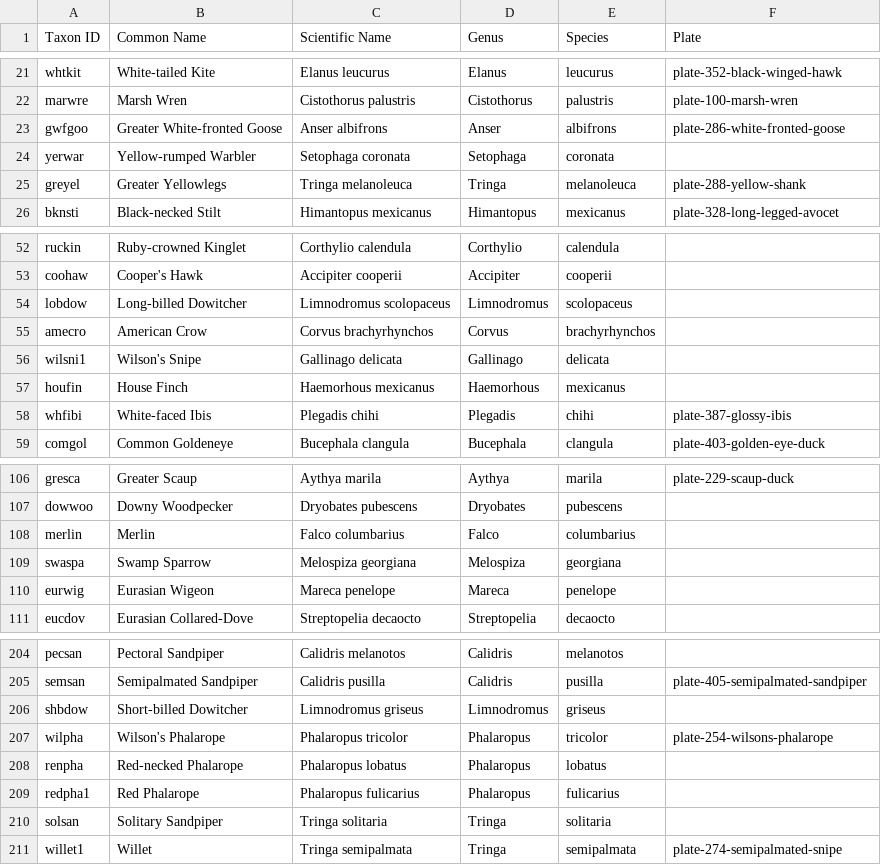
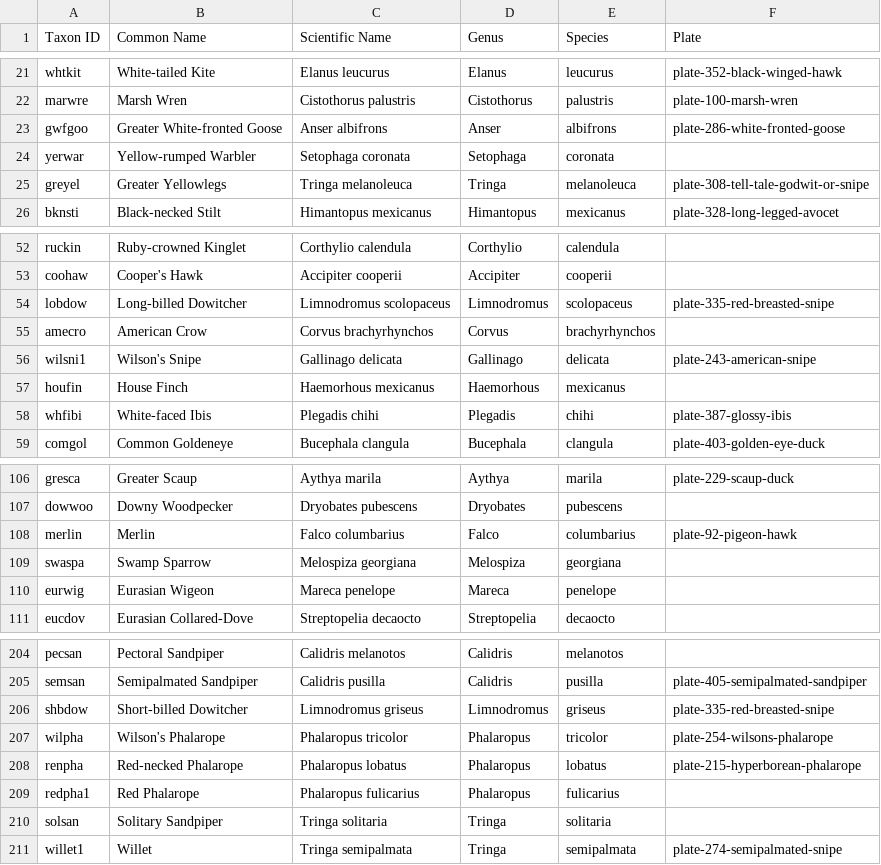
Before and after one commit to skylerlewis/yolo-basin, a CSV file: csv/Birds.csv, drawn as a sheet; only a part is shown, gaps mark what is left out.

Commit message:
Update Birds.csv

```diff
--- a/csv/Birds.csv
+++ b/csv/Birds.csv
@@ -24,3 +24,3 @@ gwfgoo,Greater White-fronted Goose,Anser albifrons,Anser,albifrons,plate-286-whi
 yerwar,Yellow-rumped Warbler,Setophaga coronata,Setophaga,coronata,
-greyel,Greater Yellowlegs,Tringa melanoleuca,Tringa,melanoleuca,plate-288-yellow-shank
+greyel,Greater Yellowlegs,Tringa melanoleuca,Tringa,melanoleuca,plate-308-tell-tale-godwit-or-snipe
 bknsti,Black-necked Stilt,Himantopus mexicanus,Himantopus,mexicanus,plate-328-long-legged-avocet
@@ -53,5 +53,5 @@ ruckin,Ruby-crowned Kinglet,Corthylio calendula,Corthylio,calendula,
 coohaw,Cooper's Hawk,Accipiter cooperii,Accipiter,cooperii,
-lobdow,Long-billed Dowitcher,Limnodromus scolopaceus,Limnodromus,scolopaceus,
+lobdow,Long-billed Dowitcher,Limnodromus scolopaceus,Limnodromus,scolopaceus,plate-335-red-breasted-snipe
 amecro,American Crow,Corvus brachyrhynchos,Corvus,brachyrhynchos,
-wilsni1,Wilson's Snipe,Gallinago delicata,Gallinago,delicata,
+wilsni1,Wilson's Snipe,Gallinago delicata,Gallinago,delicata,plate-243-american-snipe
 houfin,House Finch,Haemorhous mexicanus,Haemorhous,mexicanus,
@@ -107,3 +107,3 @@ gresca,Greater Scaup,Aythya marila,Aythya,marila,plate-229-scaup-duck
 dowwoo,Downy Woodpecker,Dryobates pubescens,Dryobates,pubescens,
-merlin,Merlin,Falco columbarius,Falco,columbarius,
+merlin,Merlin,Falco columbarius,Falco,columbarius,plate-92-pigeon-hawk
 swaspa,Swamp Sparrow,Melospiza georgiana,Melospiza,georgiana,
@@ -205,5 +205,5 @@ pecsan,Pectoral Sandpiper,Calidris melanotos,Calidris,melanotos,
 semsan,Semipalmated Sandpiper,Calidris pusilla,Calidris,pusilla,plate-405-semipalmated-sandpiper
-shbdow,Short-billed Dowitcher,Limnodromus griseus,Limnodromus,griseus,
+shbdow,Short-billed Dowitcher,Limnodromus griseus,Limnodromus,griseus,plate-335-red-breasted-snipe
 wilpha,Wilson's Phalarope,Phalaropus tricolor,Phalaropus,tricolor,plate-254-wilsons-phalarope
-renpha,Red-necked Phalarope,Phalaropus lobatus,Phalaropus,lobatus,
+renpha,Red-necked Phalarope,Phalaropus lobatus,Phalaropus,lobatus,plate-215-hyperborean-phalarope
 redpha1,Red Phalarope,Phalaropus fulicarius,Phalaropus,fulicarius,
```
